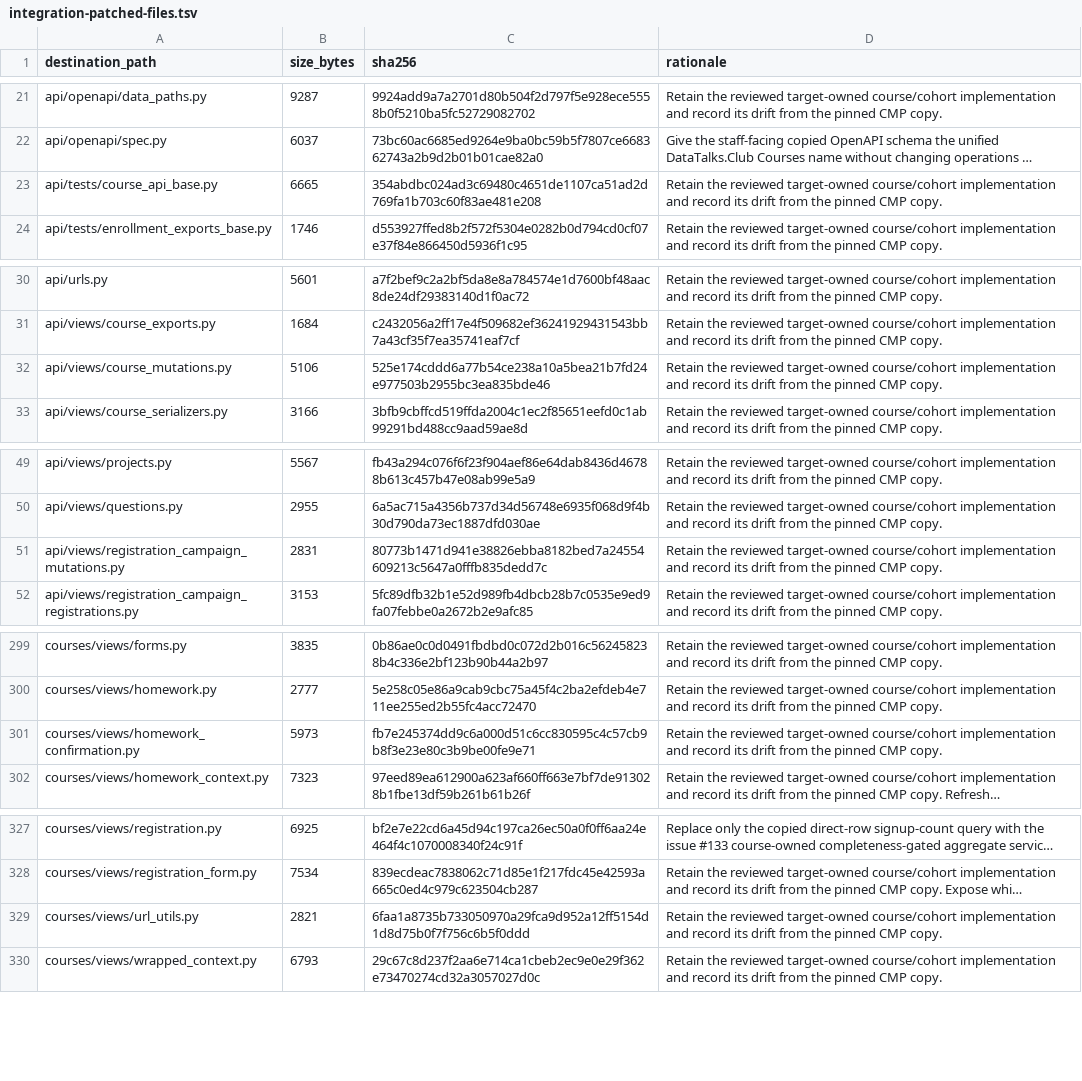
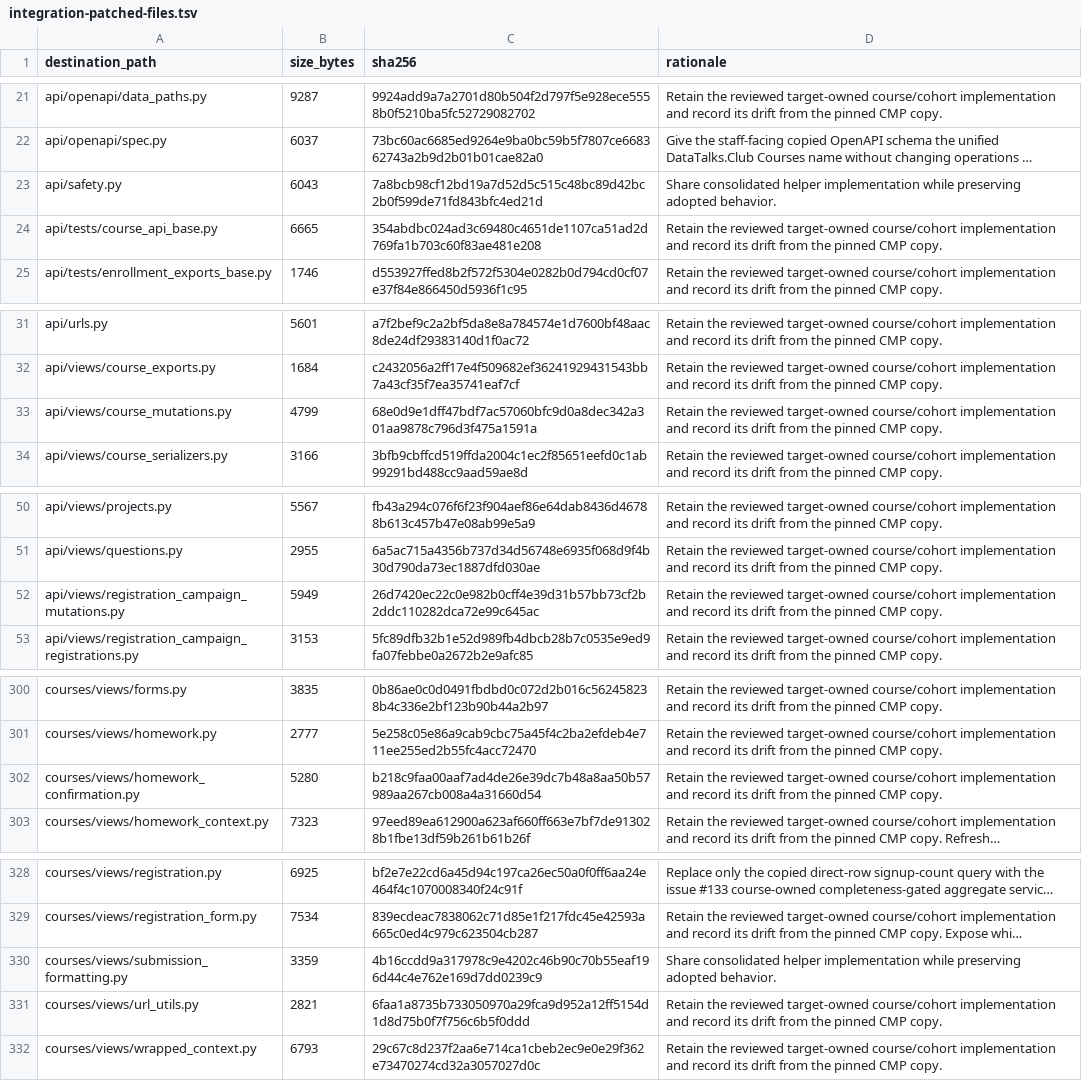
Before and after one commit to DataTalksClub/website, a TSV file: _docs/adoption/course-platform/integration-patched-files.tsv, drawn as a sheet; only a part is shown, gaps mark what is left out; long unchanged cells end in …; addresses are those after the commit; the diff covers the shown part only; the diff names each change by its address in the sheet, - before the commit and + after, or states it on an @@ line.

Commit message:
Consolidate Mailchimp CSV, submission view, API validation, and local seed helpers

```diff
--- a/_docs/adoption/course-platform/integration-patched-files.tsv
+++ b/_docs/adoption/course-platform/integration-patched-files.tsv
+row 23: api/safety.py | 6043 | 7a8bcb98cf12bd19a7d52d5c515c48bc89d42bc2b0f599de71fd843bfc4ed21d | Share consolidated helper implementation while preserving adopted behavior.
-B33 (size_bytes): 5106
+B33 (size_bytes): 4799
-C33 (sha256): 525e174cddd6a77b54ce238a10a5bea21b7fd24e977503b2955bc3ea835bde46
+C33 (sha256): 68e0d9e1dff47bdf7ac57060bfc9d0a8dec342a301aa9878c796d3f475a1591a
-B52 (size_bytes): 2831
+B52 (size_bytes): 5949
-C52 (sha256): 80773b1471d941e38826ebba8182bed7a24554609213c5647a0fffb835dedd7c
+C52 (sha256): 26d7420ec22c0e982b0cff4e39d31b57bb73cf2b2ddc110282dca72e99c645ac
-B302 (size_bytes): 5973
+B302 (size_bytes): 5280
-C302 (sha256): fb7e245374dd9c6a000d51c6cc830595c4c57cb9b8f3e23e80c3b9be00fe9e71
+C302 (sha256): b218c9faa00aaf7ad4de26e39dc7b48a8aa50b57989aa267cb008a4a31660d54
+row 330: courses/views/submission_formatting.py | 3359 | 4b16ccdd9a317978c9e4202c46b90c70b55eaf196d44c4e762e169d7dd0239c9 | Share consolidated helper implementation while preserving adopted behavior.
```
Also changed, not shown: 1 moved row and 6 edited cells elsewhere in this file, 14 other files.
